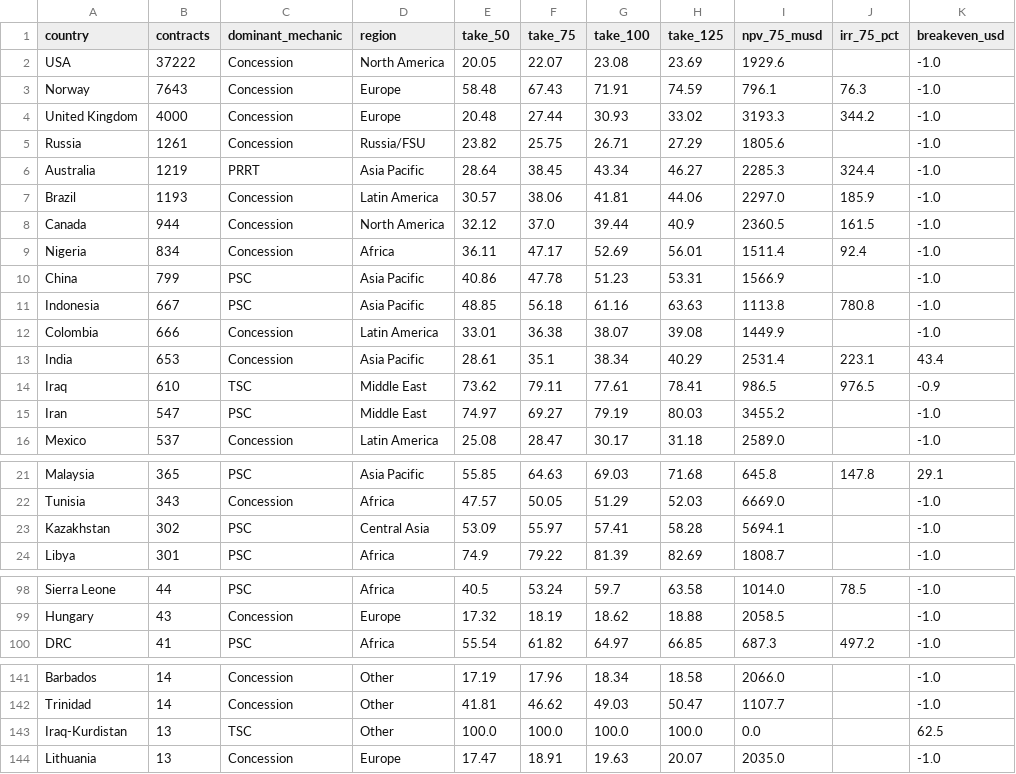
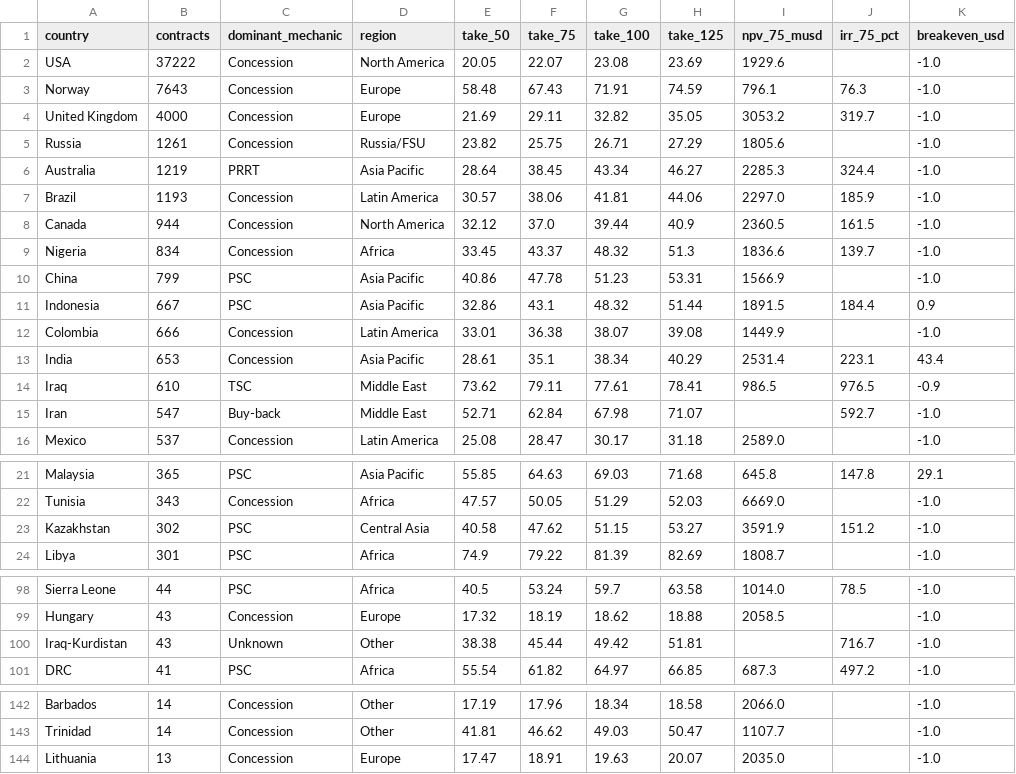
Before and after one commit to yoburgqs/petroleum-fiscal-db, a CSV file: data/all_countries.csv, drawn as a sheet; only a part is shown, gaps mark what is left out; the diff covers the shown part only.

Commit message:
rebuild: 211 countries all with DCF, Monte Carlo P10/P50/P90 on 20 country pages
- UK updated to 29.1% government take at $75/bbl
- KRG expanded to 43 contracts
- Monte Carlo (5,000 iterations, $75+/-$20) injected on: Angola, Argentina, Australia, Brazil, Canada, China, Colombia, India, Indonesia, Iran, Iraq, Malaysia, Mexico, Nigeria, Norway, Peru, Russia, Saudi Arabia, UK, USA
- 50 country pages total generated

```diff
--- a/data/all_countries.csv
+++ b/data/all_countries.csv
@@ -3,3 +3,3 @@ USA,37222,Concession,North America,20.05,22.07,23.08,23.69,1929.6,,-1.0
 Norway,7643,Concession,Europe,58.48,67.43,71.91,74.59,796.1,76.3,-1.0
-United Kingdom,4000,Concession,Europe,20.48,27.44,30.93,33.02,3193.3,344.2,-1.0
+United Kingdom,4000,Concession,Europe,21.69,29.11,32.82,35.05,3053.2,319.7,-1.0
 Russia,1261,Concession,Russia/FSU,23.82,25.75,26.71,27.29,1805.6,,-1.0
@@ -8,5 +8,5 @@ Brazil,1193,Concession,Latin America,30.57,38.06,41.81,44.06,2297.0,185.9,-1.0
 Canada,944,Concession,North America,32.12,37.0,39.44,40.9,2360.5,161.5,-1.0
-Nigeria,834,Concession,Africa,36.11,47.17,52.69,56.01,1511.4,92.4,-1.0
+Nigeria,834,Concession,Africa,33.45,43.37,48.32,51.3,1836.6,139.7,-1.0
 China,799,PSC,Asia Pacific,40.86,47.78,51.23,53.31,1566.9,,-1.0
-Indonesia,667,PSC,Asia Pacific,48.85,56.18,61.16,63.63,1113.8,780.8,-1.0
+Indonesia,667,PSC,Asia Pacific,32.86,43.1,48.32,51.44,1891.5,184.4,0.9
 Colombia,666,Concession,Latin America,33.01,36.38,38.07,39.08,1449.9,,-1.0
@@ -14,3 +14,3 @@ India,653,Concession,Asia Pacific,28.61,35.1,38.34,40.29,2531.4,223.1,43.4
 Iraq,610,TSC,Middle East,73.62,79.11,77.61,78.41,986.5,976.5,-0.9
-Iran,547,PSC,Middle East,74.97,69.27,79.19,80.03,3455.2,,-1.0
+Iran,547,Buy-back,Middle East,52.71,62.84,67.98,71.07,,592.7,-1.0
 Mexico,537,Concession,Latin America,25.08,28.47,30.17,31.18,2589.0,,-1.0
@@ -22,3 +22,3 @@ Malaysia,365,PSC,Asia Pacific,55.85,64.63,69.03,71.68,645.8,147.8,29.1
 Tunisia,343,Concession,Africa,47.57,50.05,51.29,52.03,6669.0,,-1.0
-Kazakhstan,302,PSC,Central Asia,53.09,55.97,57.41,58.28,5694.1,,-1.0
+Kazakhstan,302,PSC,Central Asia,40.58,47.62,51.15,53.27,3591.9,151.2,-1.0
 Libya,301,PSC,Africa,74.9,79.22,81.39,82.69,1808.7,,-1.0
@@ -99,2 +99,3 @@ Sierra Leone,44,PSC,Africa,40.5,53.24,59.7,63.58,1014.0,78.5,-1.0
 Hungary,43,Concession,Europe,17.32,18.19,18.62,18.88,2058.5,,-1.0
+Iraq-Kurdistan,43,Unknown,Other,38.38,45.44,49.42,51.81,,716.7,-1.0
 DRC,41,PSC,Africa,55.54,61.82,64.97,66.85,687.3,497.2,-1.0
@@ -142,3 +143,2 @@ Barbados,14,Concession,Other,17.19,17.96,18.34,18.58,2066.0,,-1.0
 Trinidad,14,Concession,Other,41.81,46.62,49.03,50.47,1107.7,,-1.0
-Iraq-Kurdistan,13,TSC,Other,100.0,100.0,100.0,100.0,0.0,,62.5
 Lithuania,13,Concession,Europe,17.47,18.91,19.63,20.07,2035.0,,-1.0
```
Also changed, not shown: 11 edited cells elsewhere in this file, 52 other files.
